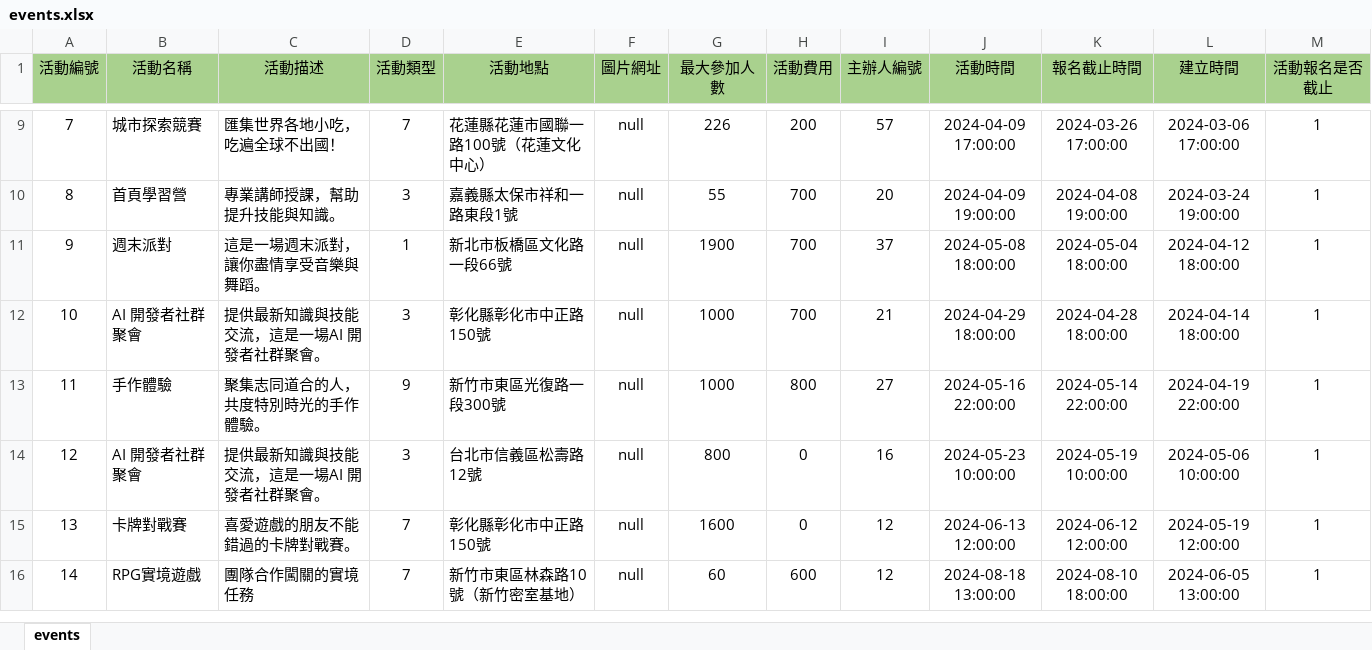
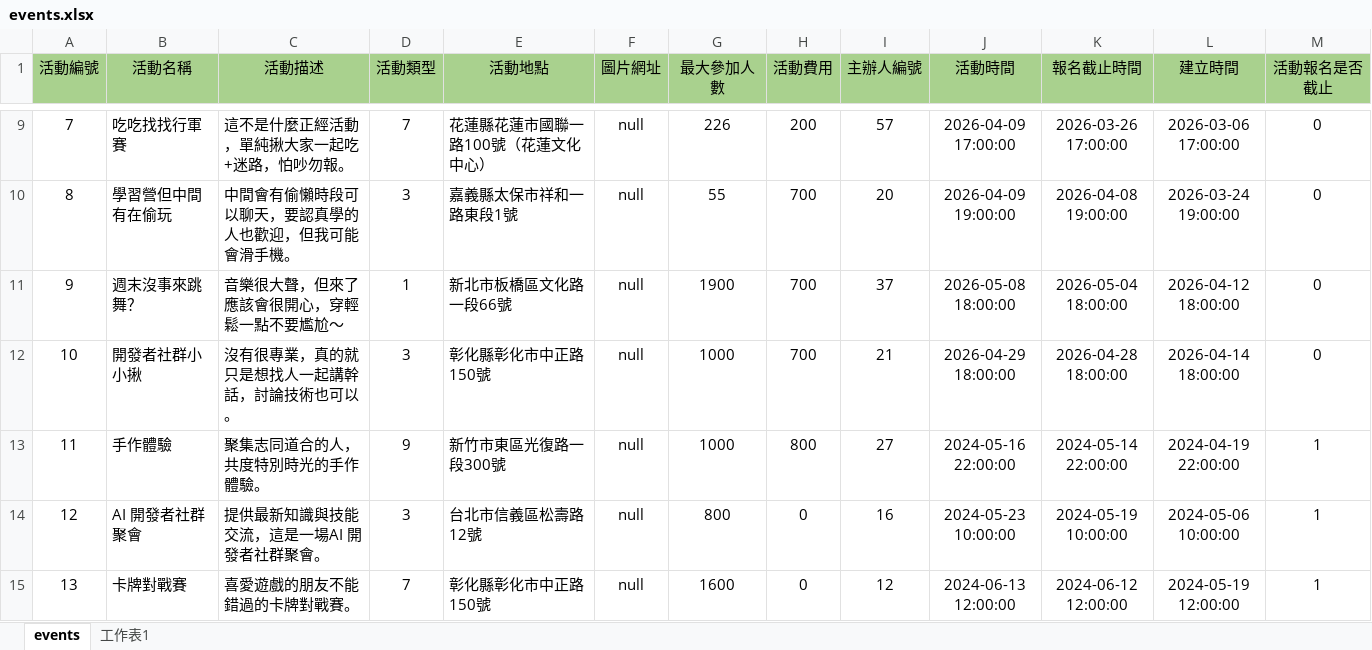
Before and after one commit to InagakiRomi/gathering-island-backend, an Excel workbook: data/events.xlsx, sheet events, drawn as a sheet; only a part is shown, gaps mark what is left out; the shorter side is filled out with more unchanged rows; values as stored, in another font and other column widths than the file's, no borders; the diff covers the shown part only; the diff names each change by its address in the sheet, - before the commit and + after, or states it on an @@ line.

```diff
--- a/data/events.xlsx (sheet events)
+++ b/data/events.xlsx (sheet events)
+sheet tab: 工作表1
-B9 (活動名稱): 城市探索競賽
+B9 (活動名稱): 吃吃找找行軍賽
-C9 (活動描述): 匯集世界各地小吃，吃遍全球不出國！
+C9 (活動描述): 這不是什麼正經活動，單純揪大家一起吃+迷路，怕吵勿報。
-J9 (活動時間): 2024-04-09 17:00:00
+J9 (活動時間): 2026-04-09 17:00:00
-K9 (報名截止時間): 2024-03-26 17:00:00
+K9 (報名截止時間): 2026-03-26 17:00:00
-L9 (建立時間): 2024-03-06 17:00:00
+L9 (建立時間): 2026-03-06 17:00:00
-M9:M12 (活動報名是否截止): 1
+M9:M12 (活動報名是否截止): 0
-B10 (活動名稱): 首頁學習營
+B10 (活動名稱): 學習營但中間有在偷玩
-C10 (活動描述): 專業講師授課，幫助提升技能與知識。
+C10 (活動描述): 中間會有偷懶時段可以聊天，要認真學的人也歡迎，但我可能會滑手機。
-J10 (活動時間): 2024-04-09 19:00:00
+J10 (活動時間): 2026-04-09 19:00:00
-K10 (報名截止時間): 2024-04-08 19:00:00
+K10 (報名截止時間): 2026-04-08 19:00:00
-L10 (建立時間): 2024-03-24 19:00:00
+L10 (建立時間): 2026-03-24 19:00:00
-B11 (活動名稱): 週末派對
+B11 (活動名稱): 週末沒事來跳舞？
-C11 (活動描述): 這是一場週末派對，讓你盡情享受音樂與舞蹈。
+C11 (活動描述): 音樂很大聲，但來了應該會很開心，穿輕鬆一點不要尷尬～
-J11 (活動時間): 2024-05-08 18:00:00
+J11 (活動時間): 2026-05-08 18:00:00
-K11 (報名截止時間): 2024-05-04 18:00:00
+K11 (報名截止時間): 2026-05-04 18:00:00
-L11 (建立時間): 2024-04-12 18:00:00
+L11 (建立時間): 2026-04-12 18:00:00
-B12 (活動名稱): AI 開發者社群聚會
+B12 (活動名稱): 開發者社群小小揪
-C12 (活動描述): 提供最新知識與技能交流，這是一場AI 開發者社群聚會。
+C12 (活動描述): 沒有很專業，真的就只是想找人一起講幹話，討論技術也可以。
-J12 (活動時間): 2024-04-29 18:00:00
+J12 (活動時間): 2026-04-29 18:00:00
-K12 (報名截止時間): 2024-04-28 18:00:00
+K12 (報名截止時間): 2026-04-28 18:00:00
-L12 (建立時間): 2024-04-14 18:00:00
+L12 (建立時間): 2026-04-14 18:00:00
```
Also changed, not shown: 37 edited cells elsewhere in this sheet, 2 other files.
